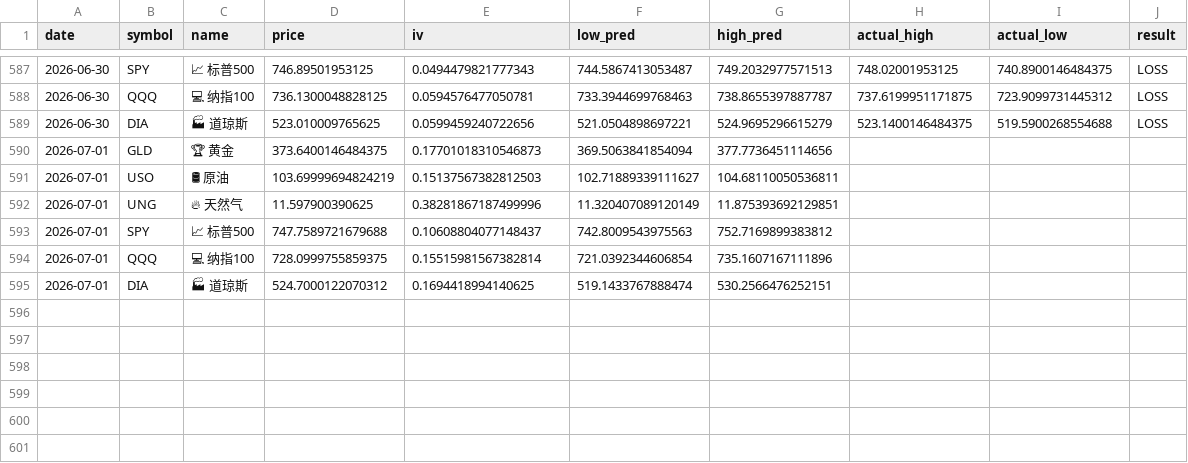
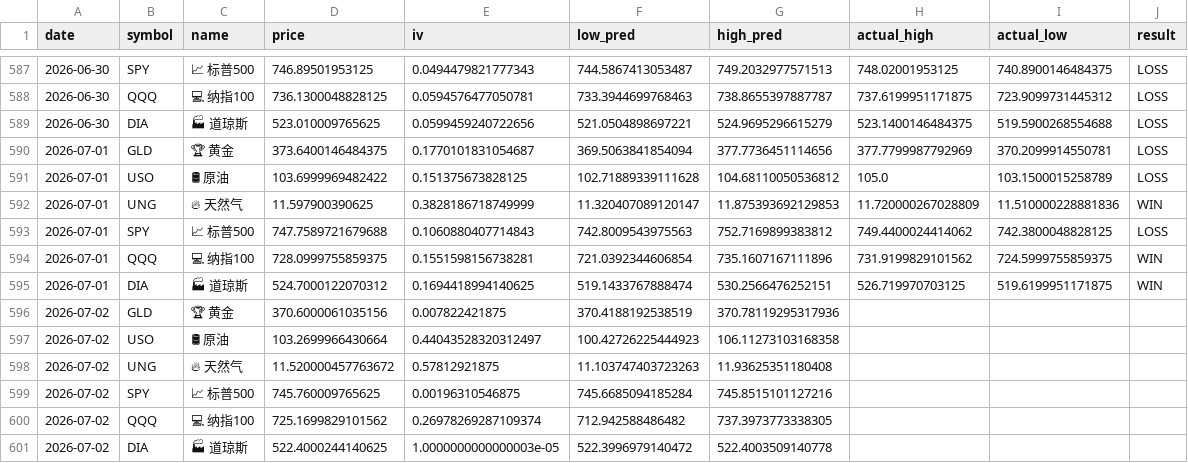
Before and after one commit to dancai1024/dancaidaily-market-Databot, a CSV file: market_record.csv, drawn as a sheet; only a part is shown, gaps mark what is left out; the diff names each change by its address in the sheet, - before the commit and + after, or states it on an @@ line.

```diff
--- a/market_record.csv
+++ b/market_record.csv
-E590 (iv): 0.17701018310546873
+E590 (iv): 0.1770101831054687
-H590 (actual_high): (empty)
+H590 (actual_high): 377.7799987792969
-I590 (actual_low): (empty)
+I590 (actual_low): 370.2099914550781
-J590:J591 (result): (empty)
+J590:J591 (result): LOSS
-D591 (price): 103.69999694824219
+D591 (price): 103.6999969482422
-E591 (iv): 0.15137567382812503
+E591 (iv): 0.151375673828125
-F591 (low_pred): 102.71889339111627
+F591 (low_pred): 102.71889339111628
-G591 (high_pred): 104.68110050536811
+G591 (high_pred): 104.68110050536812
-H591 (actual_high): (empty)
+H591 (actual_high): 105.0
-I591 (actual_low): (empty)
+I591 (actual_low): 103.1500015258789
-E592 (iv): 0.38281867187499996
+E592 (iv): 0.3828186718749999
-F592 (low_pred): 11.320407089120149
+F592 (low_pred): 11.320407089120147
-G592 (high_pred): 11.875393692129851
+G592 (high_pred): 11.875393692129853
-H592 (actual_high): (empty)
+H592 (actual_high): 11.720000267028809
-I592 (actual_low): (empty)
+I592 (actual_low): 11.510000228881836
-J592 (result): (empty)
+J592 (result): WIN
-E593 (iv): 0.10608804077148437
+E593 (iv): 0.1060880407714843
-H593 (actual_high): (empty)
+H593 (actual_high): 749.4400024414062
-I593 (actual_low): (empty)
+I593 (actual_low): 742.3800048828125
-J593 (result): (empty)
+J593 (result): LOSS
-E594 (iv): 0.15515981567382814
+E594 (iv): 0.1551598156738281
-H594 (actual_high): (empty)
+H594 (actual_high): 731.9199829101562
-I594 (actual_low): (empty)
+I594 (actual_low): 724.5999755859375
-J594:J595 (result): (empty)
+J594:J595 (result): WIN
-H595 (actual_high): (empty)
+H595 (actual_high): 526.719970703125
-I595 (actual_low): (empty)
+I595 (actual_low): 519.6199951171875
+row 596: 2026-07-02 | GLD | 🏆 黄金 | 370.6000061035156 | 0.007822421875 | 370.4188192538519 | 370.78119295317936
+row 597: 2026-07-02 | USO | 🛢 原油 | 103.2699966430664 | 0.44043528320312497 | 100.42726225444923 | 106.11273103168358
+row 598: 2026-07-02 | UNG | 🔥 天然气 | 11.520000457763672 | 0.57812921875 | 11.103747403723263 | 11.93625351180408
+row 599: 2026-07-02 | SPY | 📈 标普500 | 745.760009765625 | 0.00196310546875 | 745.6685094185284 | 745.8515101127216
+row 600: 2026-07-02 | QQQ | 💻 纳指100 | 725.1699829101562 | 0.26978269287109374 | 712.942588486482 | 737.3973773338305
+row 601: 2026-07-02 | DIA | 🏭 道琼斯 | 522.4000244140625 | 1.0000000000000003e-05 | 522.3996979140472 | 522.4003509140778
```
